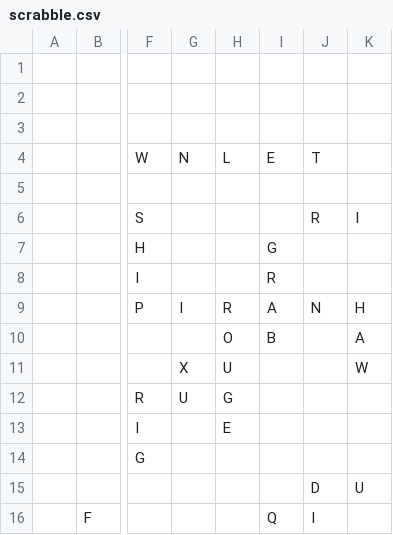
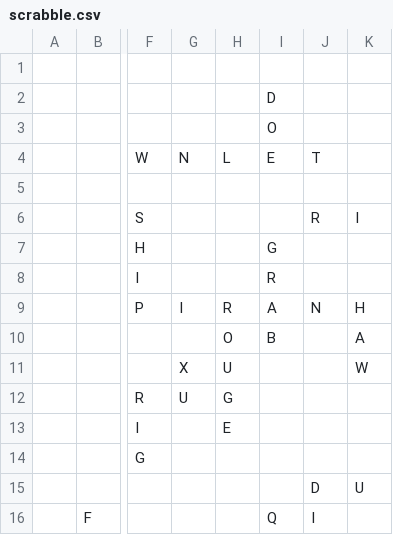
Before and after one commit to daflad/scrabble.nehpets.co.uk, a CSV file: scrabble.csv, drawn as a sheet; only a part is shown, gaps mark what is left out; the diff names each change by its address in the sheet, - before the commit and + after, or states it on an @@ line.

Commit message:
game updated

```diff
--- a/scrabble.csv
+++ b/scrabble.csv
-I2: (empty)
+I2: D
-I3: (empty)
+I3: O
```
